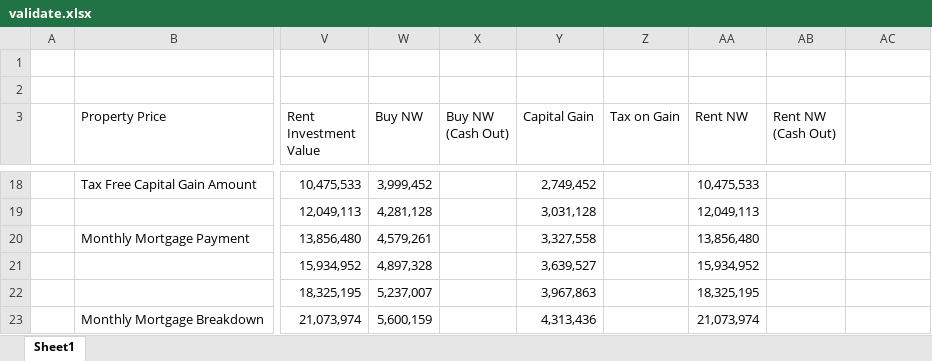
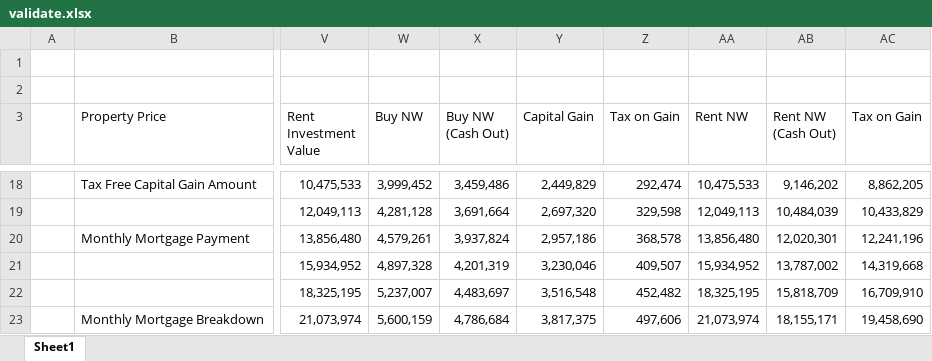
Before and after one commit to zebangeth/rent-or-buy.homes, an Excel workbook: reference/validate.xlsx, sheet Sheet1, drawn as a sheet; only a part is shown, gaps mark what is left out; values as stored, in another font and other column widths than the file's, no borders; the diff covers the shown part only; the diff names each change by its address in the sheet, - before the commit and + after, or states it on an @@ line.

Commit message:
Update cash out scenario in validate.xlsx

```diff
--- a/reference/validate.xlsx (sheet Sheet1)
+++ b/reference/validate.xlsx (sheet Sheet1)
-AC3: (empty)
+AC3: Tax on Gain
-X18 (Buy NW (Cash Out)): (empty)
+X18 (Buy NW (Cash Out)): 3,459,486
-Y18 (Capital Gain): 2,749,452
+Y18 (Capital Gain): 2,449,829
-Z18 (Tax on Gain): (empty)
+Z18 (Tax on Gain): 292,474
-AB18 (Rent NW (Cash Out)): (empty)
+AB18 (Rent NW (Cash Out)): 9,146,202
-AC18 (Tax on Gain): (empty)
+AC18 (Tax on Gain): 8,862,205
-X19 (Buy NW (Cash Out)): (empty)
+X19 (Buy NW (Cash Out)): 3,691,664
-Y19 (Capital Gain): 3,031,128
+Y19 (Capital Gain): 2,697,320
-Z19 (Tax on Gain): (empty)
+Z19 (Tax on Gain): 329,598
-AB19 (Rent NW (Cash Out)): (empty)
+AB19 (Rent NW (Cash Out)): 10,484,039
-AC19 (Tax on Gain): (empty)
+AC19 (Tax on Gain): 10,433,829
-X20 (Buy NW (Cash Out)): (empty)
+X20 (Buy NW (Cash Out)): 3,937,824
-Y20 (Capital Gain): 3,327,558
+Y20 (Capital Gain): 2,957,186
-Z20 (Tax on Gain): (empty)
+Z20 (Tax on Gain): 368,578
-AB20 (Rent NW (Cash Out)): (empty)
+AB20 (Rent NW (Cash Out)): 12,020,301
-AC20 (Tax on Gain): (empty)
+AC20 (Tax on Gain): 12,241,196
-X21 (Buy NW (Cash Out)): (empty)
+X21 (Buy NW (Cash Out)): 4,201,319
-Y21 (Capital Gain): 3,639,527
+Y21 (Capital Gain): 3,230,046
-Z21 (Tax on Gain): (empty)
+Z21 (Tax on Gain): 409,507
-AB21 (Rent NW (Cash Out)): (empty)
+AB21 (Rent NW (Cash Out)): 13,787,002
-AC21 (Tax on Gain): (empty)
+AC21 (Tax on Gain): 14,319,668
-X22 (Buy NW (Cash Out)): (empty)
+X22 (Buy NW (Cash Out)): 4,483,697
-Y22 (Capital Gain): 3,967,863
+Y22 (Capital Gain): 3,516,548
-Z22 (Tax on Gain): (empty)
+Z22 (Tax on Gain): 452,482
-AB22 (Rent NW (Cash Out)): (empty)
+AB22 (Rent NW (Cash Out)): 15,818,709
-AC22 (Tax on Gain): (empty)
+AC22 (Tax on Gain): 16,709,910
-X23 (Buy NW (Cash Out)): (empty)
+X23 (Buy NW (Cash Out)): 4,786,684
-Y23 (Capital Gain): 4,313,436
+Y23 (Capital Gain): 3,817,375
-Z23 (Tax on Gain): (empty)
+Z23 (Tax on Gain): 497,606
-AB23 (Rent NW (Cash Out)): (empty)
+AB23 (Rent NW (Cash Out)): 18,155,171
-AC23 (Tax on Gain): (empty)
+AC23 (Tax on Gain): 19,458,690
```
Also changed, not shown: 119 edited cells and cell formats elsewhere in this sheet, formulas that keep their value.
